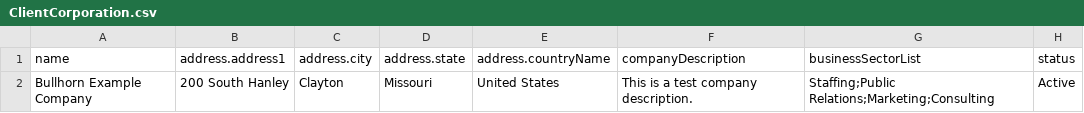
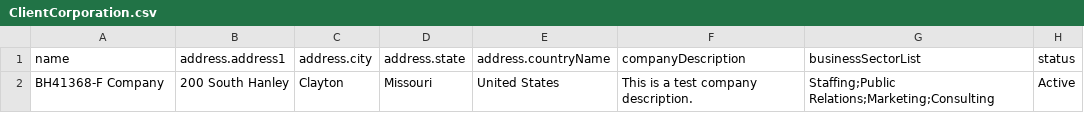
Before and after one commit to bullhorn/dataloader, a CSV file: examples/ClientCorporation.csv, drawn as a sheet.

```diff
--- a/examples/ClientCorporation.csv
+++ b/examples/ClientCorporation.csv
@@ -1,2 +1,2 @@
 name,address.address1,address.city,address.state,address.countryName,companyDescription,businessSectorList,status
-Bullhorn Example Company,200 South Hanley,Clayton,Missouri,United States,This is a test company description.,Staffing;Public Relations;Marketing;Consulting,Active
+BH41368-F Company,200 South Hanley,Clayton,Missouri,United States,This is a test company description.,Staffing;Public Relations;Marketing;Consulting,Active
```
Also changed, not shown: examples/ClientContact.csv, examples/Opportunity.csv, 21 other files.
